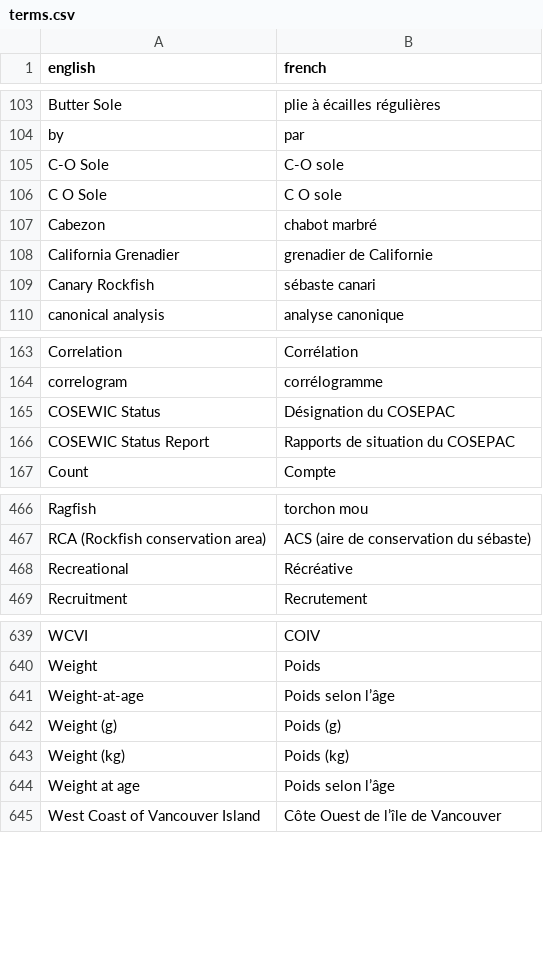
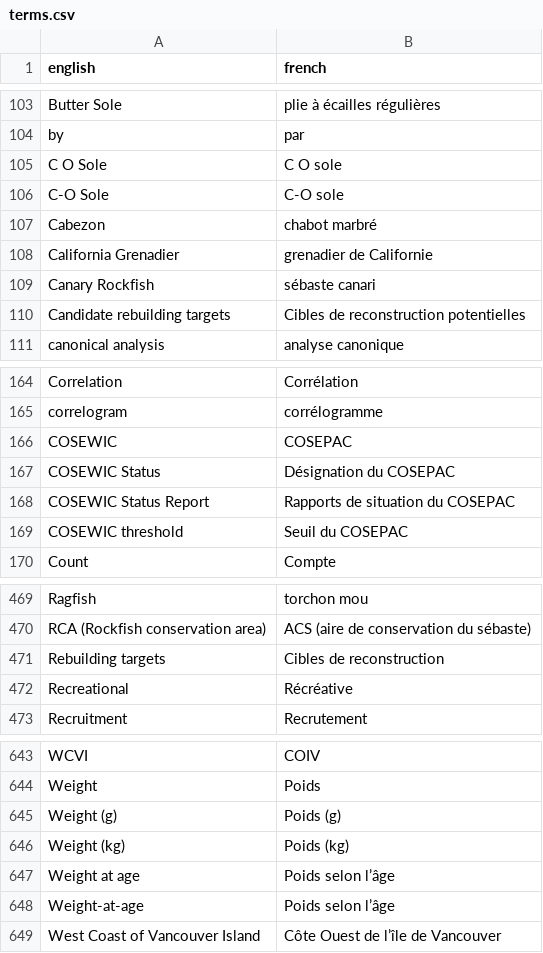
Before and after one commit to pbs-assess/rosettafish, a CSV file: data-raw/terms.csv, drawn as a sheet; only a part is shown, gaps mark what is left out; the diff covers the shown part only.

Commit message:
Add terms

```diff
--- a/data-raw/terms.csv
+++ b/data-raw/terms.csv
@@ -104,4 +104,4 @@ Butter Sole,plie à écailles régulières
 by,par
+C O Sole,C O sole
 C-O Sole,C-O sole
-C O Sole,C O sole
 Cabezon,chabot marbré
@@ -109,2 +109,3 @@ California Grenadier,grenadier de Californie
 Canary Rockfish,sébaste canari
+Candidate rebuilding targets,Cibles de reconstruction potentielles
 canonical analysis,analyse canonique
@@ -164,4 +165,6 @@ Correlation,Corrélation
 correlogram,corrélogramme
+COSEWIC,COSEPAC
 COSEWIC Status,Désignation du COSEPAC
 COSEWIC Status Report,Rapports de situation du COSEPAC
+COSEWIC threshold,Seuil du COSEPAC
 Count,Compte
@@ -467,2 +470,3 @@ Ragfish,torchon mou
 RCA (Rockfish conservation area),ACS (aire de conservation du sébaste)
+Rebuilding targets,Cibles de reconstruction
 Recreational,Récréative
@@ -640,3 +644,2 @@ WCVI,COIV
 Weight,Poids
-Weight-at-age,Poids selon l’âge
 Weight (g),Poids (g)
@@ -644,2 +647,3 @@ Weight (kg),Poids (kg)
 Weight at age,Poids selon l’âge
+Weight-at-age,Poids selon l’âge
 West Coast of Vancouver Island,Côte Ouest de l’île de Vancouver
```
Also changed, not shown: 2 moved rows elsewhere in this file, 2 other files.
